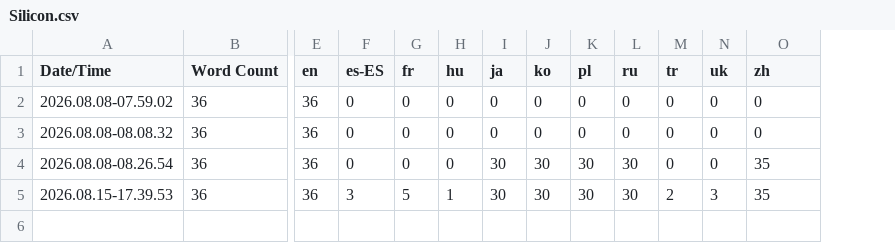
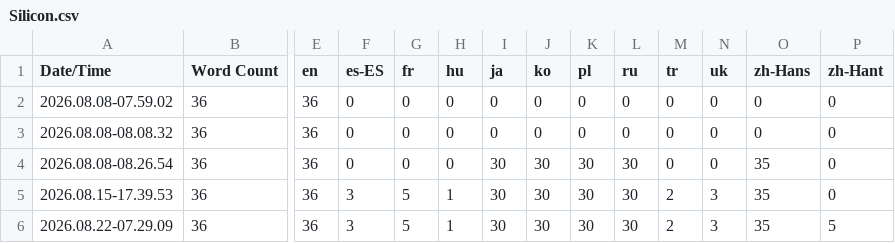
Before and after one commit to QuingKhaos/sf-Silicon, a CSV file: Content/Localization/Silicon/Silicon.csv, drawn as a sheet; only a part is shown, gaps mark what is left out; rows hold the shown columns only; the diff names each change by its address in the sheet, - before the commit and + after, or states it on an @@ line.

Commit message:
feat(l10n): add zh-Hant

```diff
--- a/Content/Localization/Silicon/Silicon.csv
+++ b/Content/Localization/Silicon/Silicon.csv
+column P (zh-Hant), rows 2-5: all 0
-O1: zh
+O1: zh-Hans
+row 6: 2026.08.22-07.29.09 | 36 | 36 | 3 | 5 | 1 | 30 | 30 | 30 | 30 | 2 | 3 | 35 | 5
```
Also changed, not shown: 15 other files.
